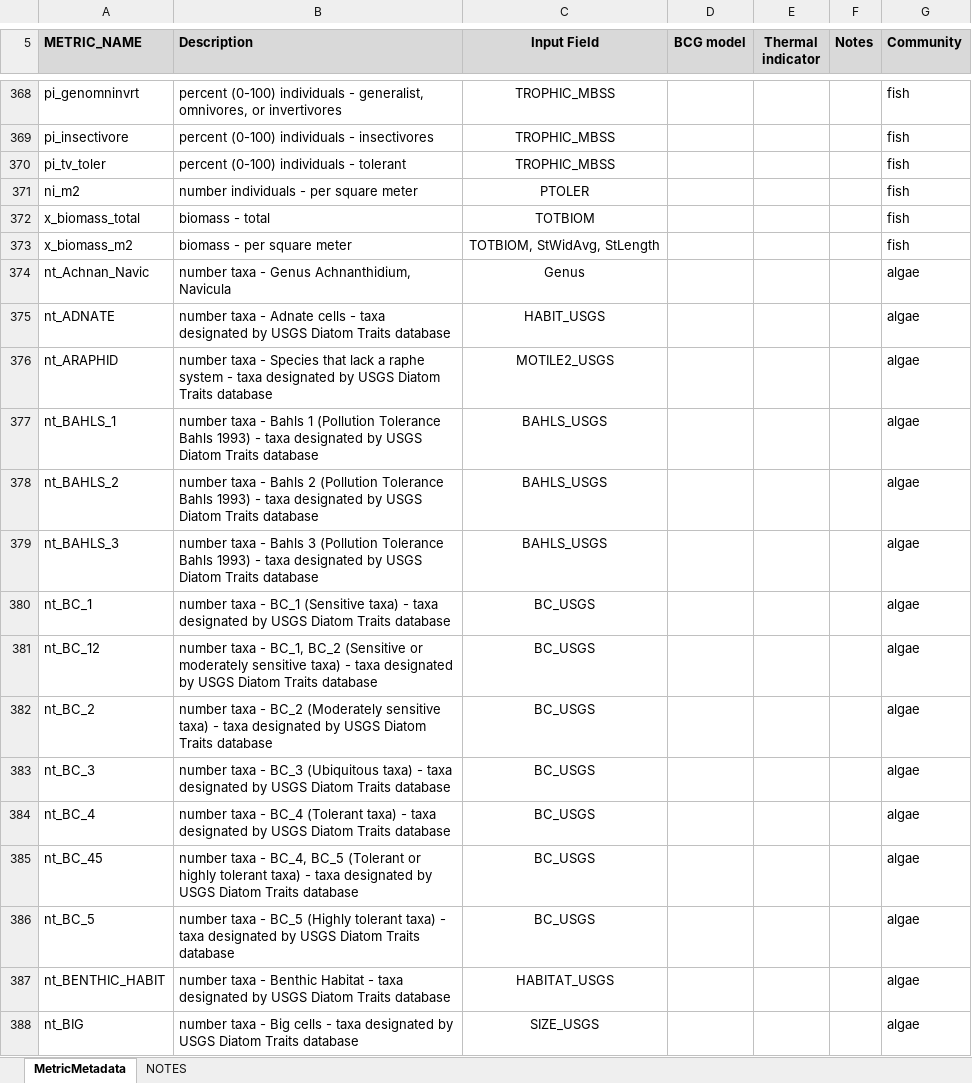
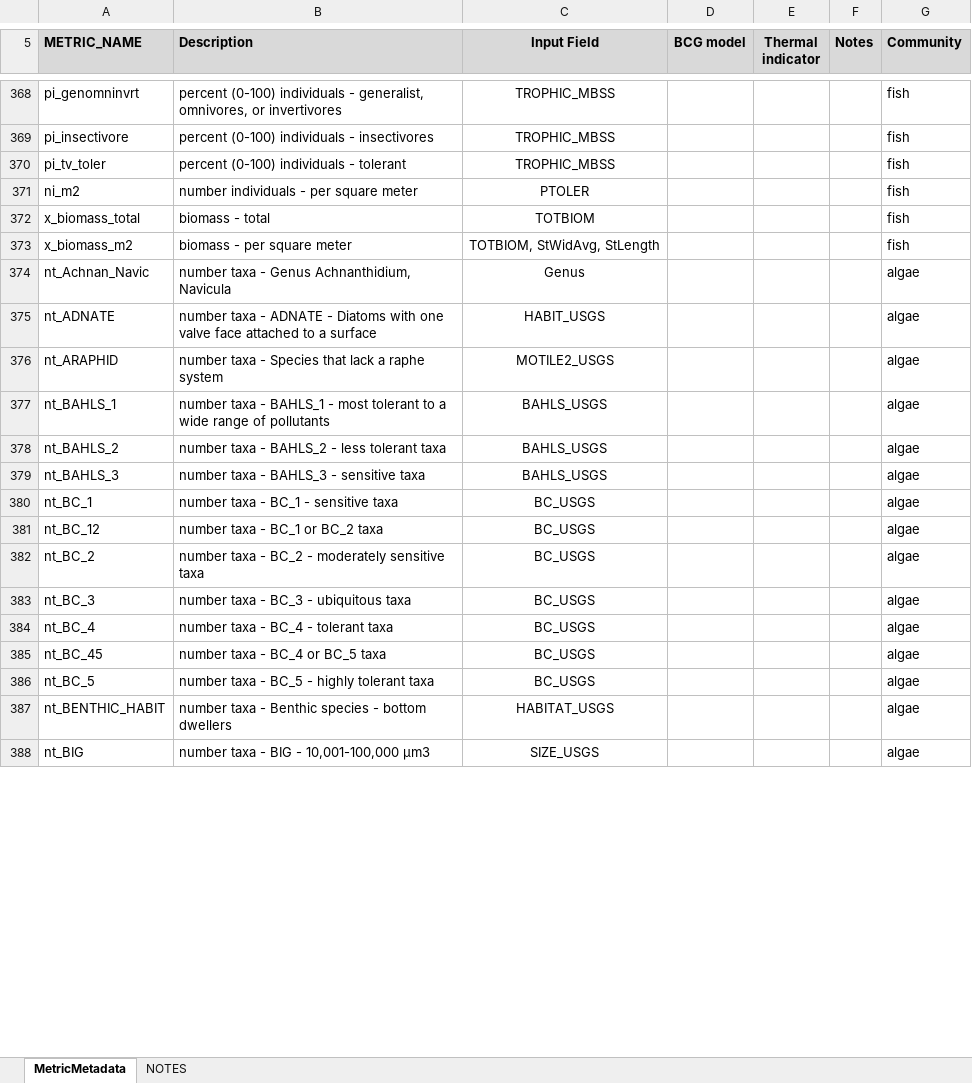
Before and after one commit to leppott/BioMonTools, an Excel workbook: inst/extdata/MetricNames.xlsx, sheet MetricMetadata, drawn as a sheet; only a part is shown, gaps mark what is left out; values as stored, in another font and other column widths than the file's, no borders; the diff covers the shown part only; the diff names each change by its address in the sheet, - before the commit and + after, or states it on an @@ line.

Commit message:
v0.5.0.9064
Updated MetricNames.xlsx according to Ben Jessup's metric descriptions for Indiana

```diff
--- a/inst/extdata/MetricNames.xlsx (sheet MetricMetadata)
+++ b/inst/extdata/MetricNames.xlsx (sheet MetricMetadata)
-B375 (Description): …taxa - Adnate cells - taxa designated by USGS Diatom Traits database
+B375 (Description): …taxa - ADNATE - Diatoms with one valve face attached to a surface
-B376 (Description): …raphe system - taxa designated by USGS Diatom Traits database
+B376 (Description): …raphe system
-B377 (Description): …taxa - Bahls 1 (Pollution Tolerance Bahls 1993) - taxa designated by USGS Diatom Traits database
+B377 (Description): …taxa - BAHLS_1 - most tolerant to a wide range of pollutants
-B378 (Description): …taxa - Bahls 2 (Pollution Tolerance Bahls 1993) - taxa designated by USGS Diatom Traits database
+B378 (Description): …taxa - BAHLS_2 - less tolerant taxa
-B379 (Description): …taxa - Bahls 3 (Pollution Tolerance Bahls 1993) - taxa designated by USGS Diatom Traits database
+B379 (Description): …taxa - BAHLS_3 - sensitive taxa
-B380 (Description): …- BC_1 (Sensitive taxa) - taxa designated by USGS Diatom Traits database
+B380 (Description): …- BC_1 - sensitive taxa
-B381 (Description): …taxa - BC_1, BC_2 (Sensitive or moderately sensitive taxa) - taxa designated by USGS Diatom Traits database
+B381 (Description): …taxa - BC_1 or BC_2 taxa
-B382 (Description): …- BC_2 (Moderately sensitive taxa) - taxa designated by USGS Diatom Traits database
+B382 (Description): …- BC_2 - moderately sensitive taxa
-B383 (Description): …- BC_3 (Ubiquitous taxa) - taxa designated by USGS Diatom Traits database
+B383 (Description): …- BC_3 - ubiquitous taxa
-B384 (Description): …- BC_4 (Tolerant taxa) - taxa designated by USGS Diatom Traits database
+B384 (Description): …- BC_4 - tolerant taxa
-B385 (Description): …taxa - BC_4, BC_5 (Tolerant or highly tolerant taxa) - taxa designated by USGS Diatom Traits database
+B385 (Description): …taxa - BC_4 or BC_5 taxa
-B386 (Description): …- BC_5 (Highly tolerant taxa) - taxa designated by USGS Diatom Traits database
+B386 (Description): …- BC_5 - highly tolerant taxa
-B387 (Description): …- Benthic Habitat - taxa designated by USGS Diatom Traits database
+B387 (Description): …- Benthic species - bottom dwellers
-B388 (Description): …taxa - Big cells - taxa designated by USGS Diatom Traits database
+B388 (Description): …taxa - BIG - 10,001-100,000 µm3
```
Also changed, not shown: 277 edited cells and cell formats elsewhere in this sheet.
